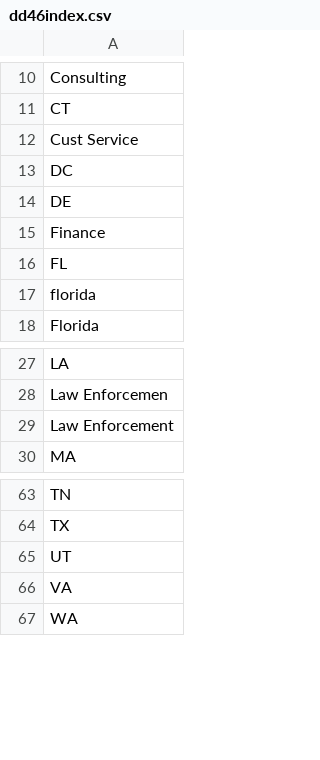
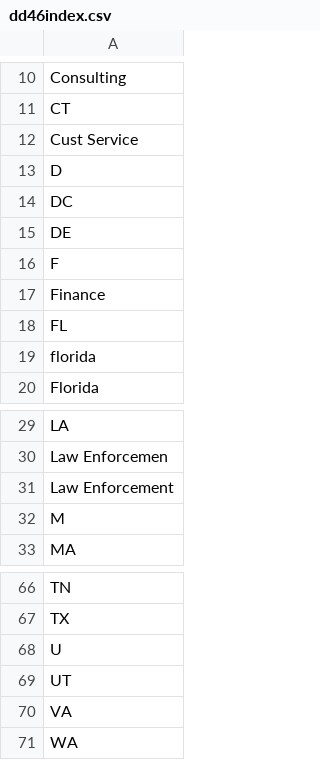
Before and after one commit to brmorr/sas-explore-app, a CSV file: public/reportPackages/demo/data/dd46index.csv, drawn as a sheet; only a part is shown, gaps mark what is left out; the diff names each change by its address in the sheet, - before the commit and + after, or states it on an @@ line.

```diff
--- a/public/reportPackages/demo/data/dd46index.csv
+++ b/public/reportPackages/demo/data/dd46index.csv
+row 13: D
+row 16: F
+row 32: M
+row 68: U
```
Also changed, not shown: public/reportPackages/demo/data/dd46.csv, 5 other files.
